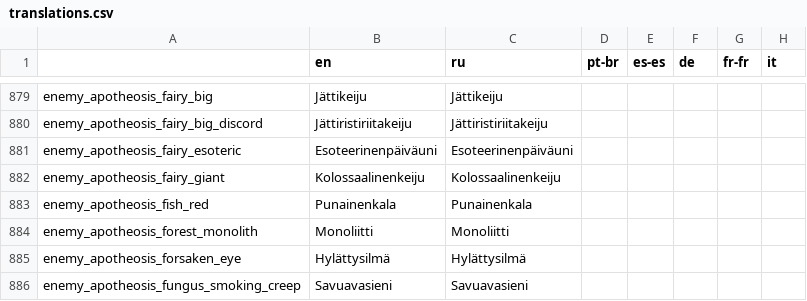
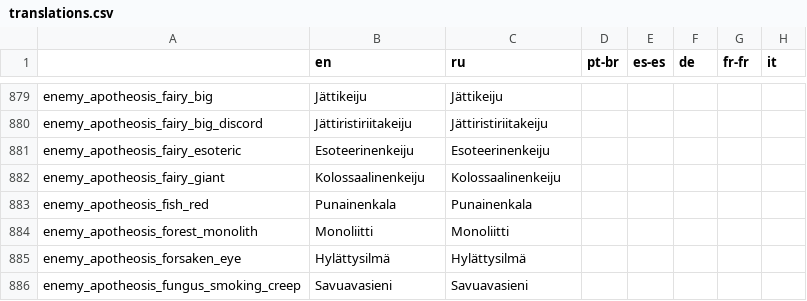
Before and after one commit to Conga0/Apotheosis, a CSV file: translations.csv, drawn as a sheet; only a part is shown, gaps mark what is left out; the diff names each change by its address in the sheet, - before the commit and + after, or states it on an @@ line.

Commit message:
Bleh

```diff
--- a/translations.csv
+++ b/translations.csv
-B881 (en): Esoteerinenpäiväuni
+B881 (en): Esoteerinenkeiju
-C881 (ru): Esoteerinenpäiväuni
+C881 (ru): Esoteerinenkeiju
```
